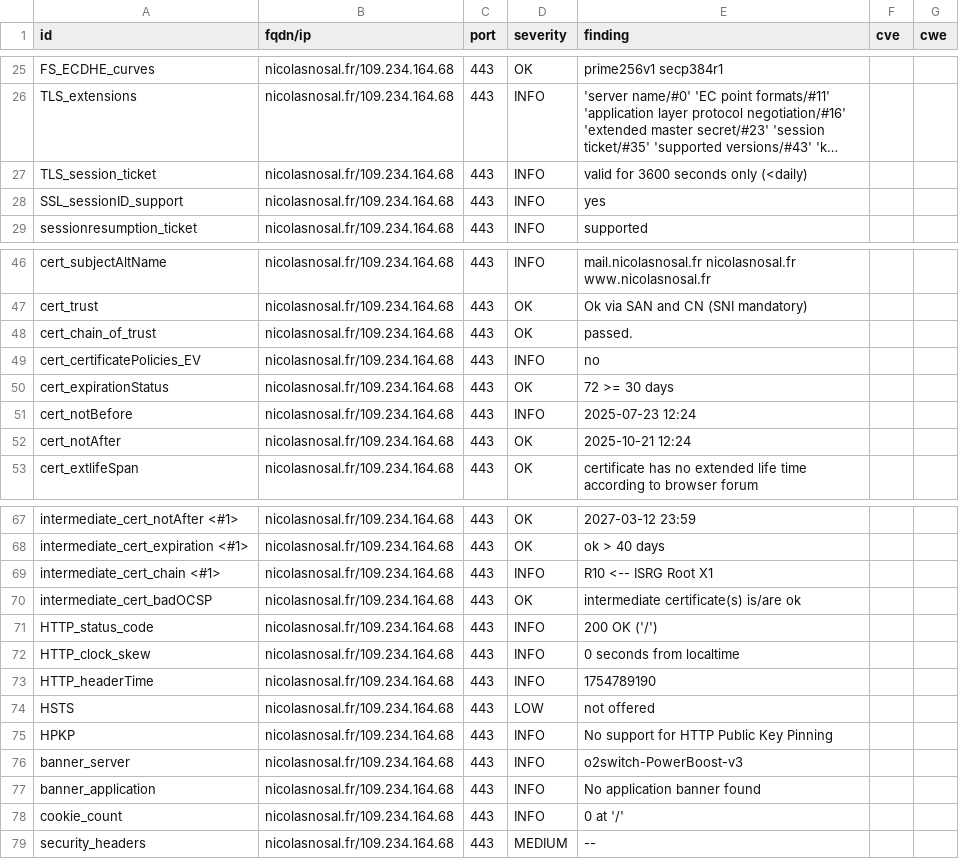
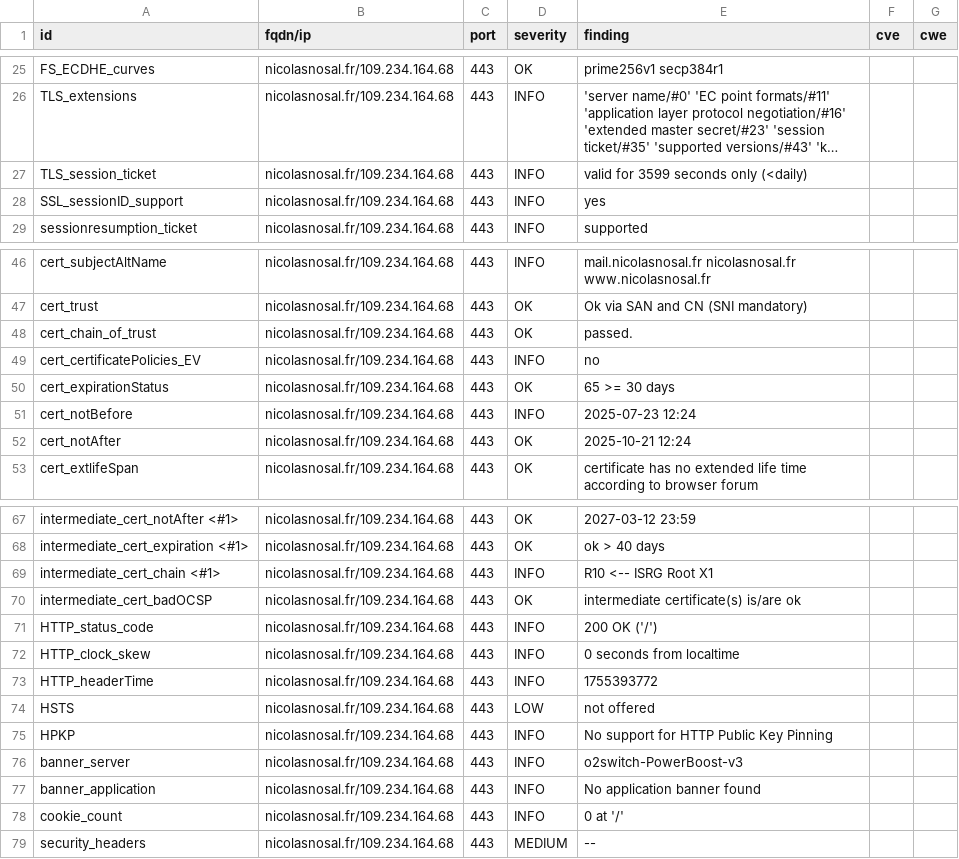
Before and after one commit to nnosal/dashlord, a CSV file: results/aHR0cHM6Ly9uaWNvbGFzbm9zYWwuZnIv/testssl.csv, drawn as a sheet; only a part is shown, gaps mark what is left out; long unchanged cells end in …; the diff names each change by its address in the sheet, - before the commit and + after, or states it on an @@ line.

```diff
--- a/results/aHR0cHM6Ly9uaWNvbGFzbm9zYWwuZnIv/testssl.csv
+++ b/results/aHR0cHM6Ly9uaWNvbGFzbm9zYWwuZnIv/testssl.csv
-E27 (finding): valid for 3600 seconds only (<daily)
+E27 (finding): valid for 3599 seconds only (<daily)
-E50 (finding): 72 >= 30 days
+E50 (finding): 65 >= 30 days
-E73 (finding): 1754789190
+E73 (finding): 1755393772
```
Also changed, not shown: 9 other files.
